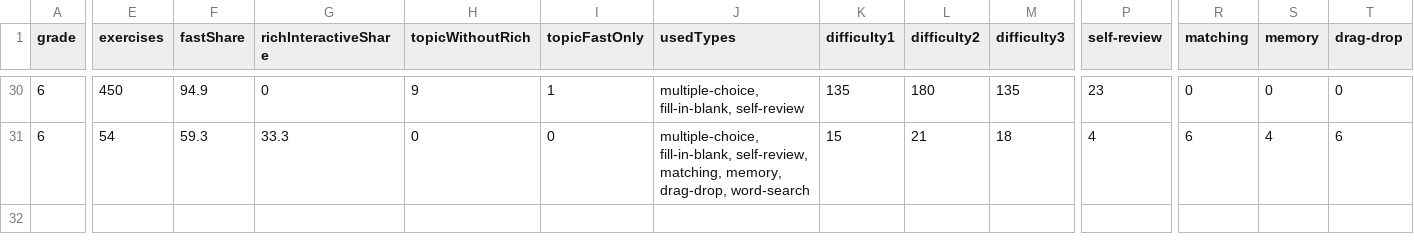
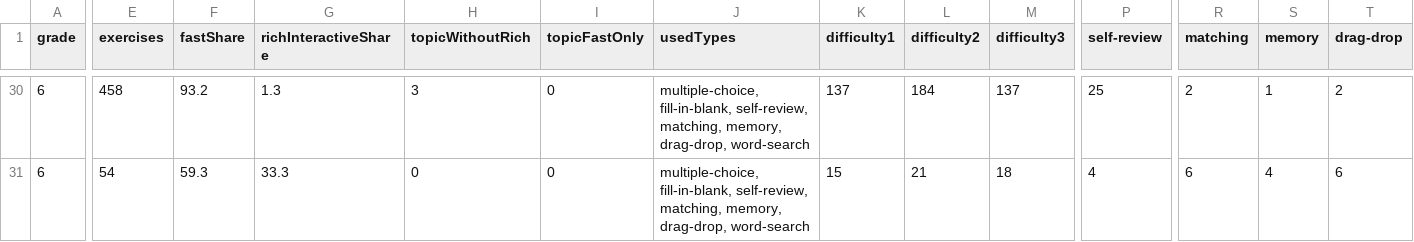
Before and after one commit to riccardogosteli-wq/cleverli, a CSV file: .qa/exercise-type-coverage-2026-09-01/coverage.csv, drawn as a sheet; only a part is shown, gaps mark what is left out; the diff covers the shown part only; the diff names each change by its address in the sheet, - before the commit and + after, or states it on an @@ line.

```diff
--- a/.qa/exercise-type-coverage-2026-09-01/coverage.csv
+++ b/.qa/exercise-type-coverage-2026-09-01/coverage.csv
-E30 (exercises): 450
+E30 (exercises): 458
-F30 (fastShare): 94.9
+F30 (fastShare): 93.2
-G30 (richInteractiveShare): 0
+G30 (richInteractiveShare): 1.3
-H30 (topicWithoutRich): 9
+H30 (topicWithoutRich): 3
-I30 (topicFastOnly): 1
+I30 (topicFastOnly): 0
-J30 (usedTypes): multiple-choice, fill-in-blank, self-review
+J30 (usedTypes): multiple-choice, fill-in-blank, self-review, matching, memory, drag-drop, word-search
-K30 (difficulty1): 135
+K30 (difficulty1): 137
-L30 (difficulty2): 180
+L30 (difficulty2): 184
-M30 (difficulty3): 135
+M30 (difficulty3): 137
-P30 (self-review): 23
+P30 (self-review): 25
-R30 (matching): 0
+R30 (matching): 2
-S30 (memory): 0
+S30 (memory): 1
-T30 (drag-drop): 0
+T30 (drag-drop): 2
```
Also changed, not shown: 67 edited cells elsewhere in this file, 4 other files.
